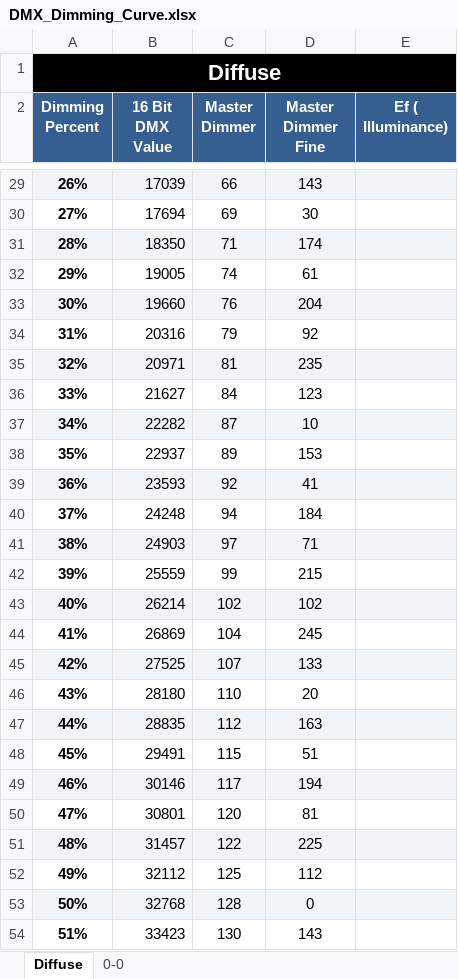
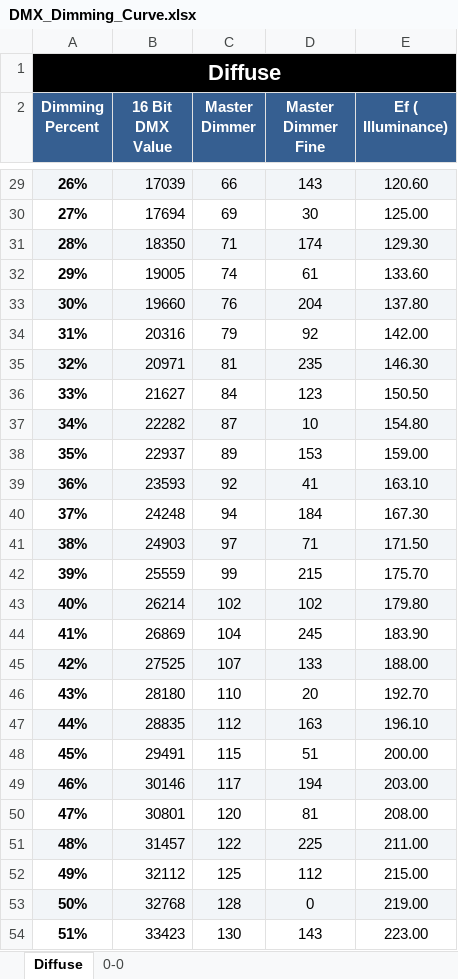
Before and after one commit to sbrkaksu/roombrightening, an Excel workbook: DMX_Dimming_Curve.xlsx, sheet Diffuse, drawn as a sheet; only a part is shown, gaps mark what is left out; values as stored, in another font and other column widths than the file's, no borders; the diff covers the shown part only; the diff names each change by its address in the sheet, - before the commit and + after, or states it on an @@ line.

Commit message:
E_diffuse  was measured for calibration

```diff
--- a/DMX_Dimming_Curve.xlsx (sheet Diffuse)
+++ b/DMX_Dimming_Curve.xlsx (sheet Diffuse)
-E29 (Ef ( Illuminance)): (empty)
+E29 (Ef ( Illuminance)): 120.60
-E30 (Ef ( Illuminance)): (empty)
+E30 (Ef ( Illuminance)): 125.00
-E31 (Ef ( Illuminance)): (empty)
+E31 (Ef ( Illuminance)): 129.30
-E32 (Ef ( Illuminance)): (empty)
+E32 (Ef ( Illuminance)): 133.60
-E33 (Ef ( Illuminance)): (empty)
+E33 (Ef ( Illuminance)): 137.80
-E34 (Ef ( Illuminance)): (empty)
+E34 (Ef ( Illuminance)): 142.00
-E35 (Ef ( Illuminance)): (empty)
+E35 (Ef ( Illuminance)): 146.30
-E36 (Ef ( Illuminance)): (empty)
+E36 (Ef ( Illuminance)): 150.50
-E37 (Ef ( Illuminance)): (empty)
+E37 (Ef ( Illuminance)): 154.80
-E38 (Ef ( Illuminance)): (empty)
+E38 (Ef ( Illuminance)): 159.00
-E39 (Ef ( Illuminance)): (empty)
+E39 (Ef ( Illuminance)): 163.10
-E40 (Ef ( Illuminance)): (empty)
+E40 (Ef ( Illuminance)): 167.30
-E41 (Ef ( Illuminance)): (empty)
+E41 (Ef ( Illuminance)): 171.50
-E42 (Ef ( Illuminance)): (empty)
+E42 (Ef ( Illuminance)): 175.70
-E43 (Ef ( Illuminance)): (empty)
+E43 (Ef ( Illuminance)): 179.80
-E44 (Ef ( Illuminance)): (empty)
+E44 (Ef ( Illuminance)): 183.90
-E45 (Ef ( Illuminance)): (empty)
+E45 (Ef ( Illuminance)): 188.00
-E46 (Ef ( Illuminance)): (empty)
+E46 (Ef ( Illuminance)): 192.70
-E47 (Ef ( Illuminance)): (empty)
+E47 (Ef ( Illuminance)): 196.10
-E48 (Ef ( Illuminance)): (empty)
+E48 (Ef ( Illuminance)): 200.00
-E49 (Ef ( Illuminance)): (empty)
+E49 (Ef ( Illuminance)): 203.00
-E50 (Ef ( Illuminance)): (empty)
+E50 (Ef ( Illuminance)): 208.00
-E51 (Ef ( Illuminance)): (empty)
+E51 (Ef ( Illuminance)): 211.00
-E52 (Ef ( Illuminance)): (empty)
+E52 (Ef ( Illuminance)): 215.00
-E53 (Ef ( Illuminance)): (empty)
+E53 (Ef ( Illuminance)): 219.00
-E54 (Ef ( Illuminance)): (empty)
+E54 (Ef ( Illuminance)): 223.00
```
Also changed, not shown: 75 edited cells elsewhere in this sheet.
